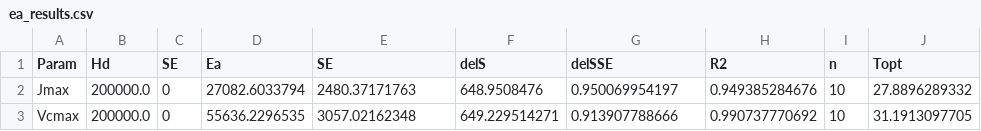
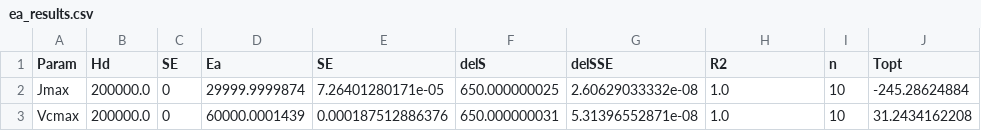
Before and after one commit to mdekauwe/FitFarquharModel, a CSV file: examples/results/ea_results.csv, drawn as a sheet.

```diff
--- a/examples/results/ea_results.csv
+++ b/examples/results/ea_results.csv
@@ -1,3 +1,3 @@
 Param,Hd,SE,Ea,SE,delS,delSSE,R2,n,Topt
-Jmax,200000.0,0,27082.6033794,2480.37171763,648.9508476,0.950069954197,0.949385284676,10,27.8896289332
-Vcmax,200000.0,0,55636.2296535,3057.02162348,649.229514271,0.913907788666,0.990737770692,10,31.1913097705
+Jmax,200000.0,0,29999.9999874,7.26401280171e-05,650.000000025,2.60629033332e-08,1.0,10,-245.28624884
+Vcmax,200000.0,0,60000.0001439,0.000187512886376,650.000000031,5.31396552871e-08,1.0,10,31.2434162208
```
Also changed, not shown: examples/data/example.csv, examples/results/normalised_results.csv, 9 other files.
